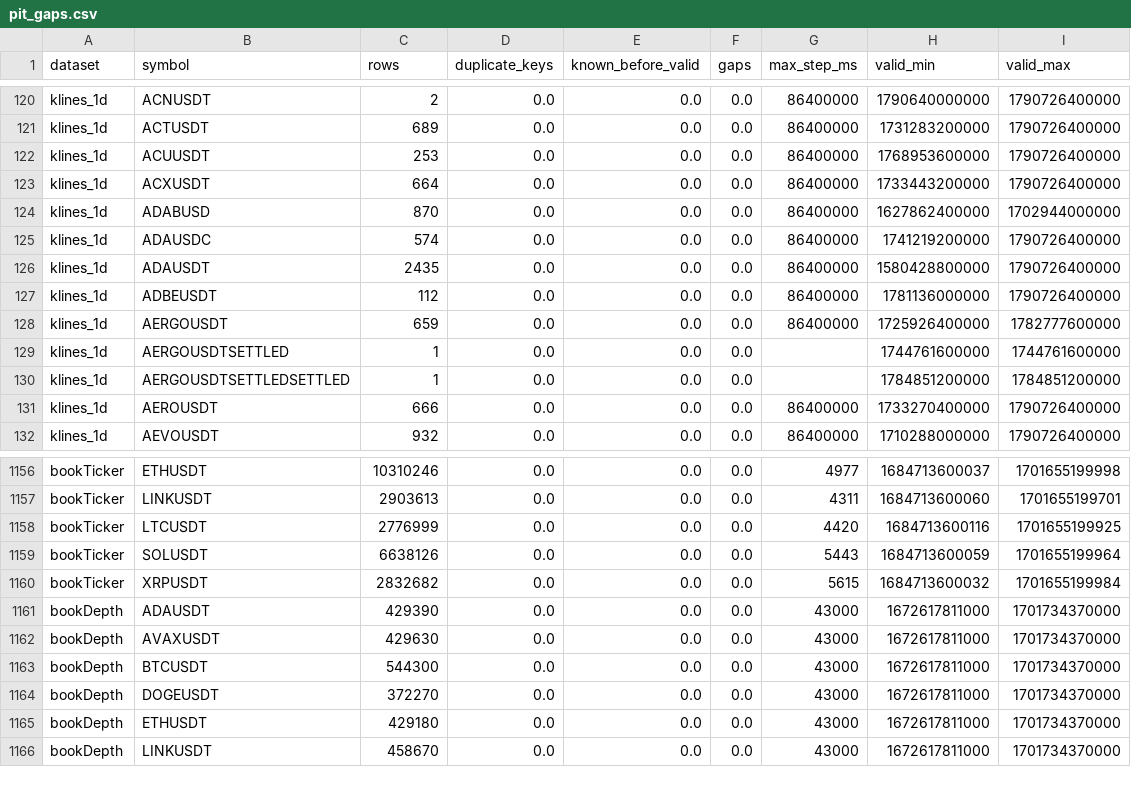
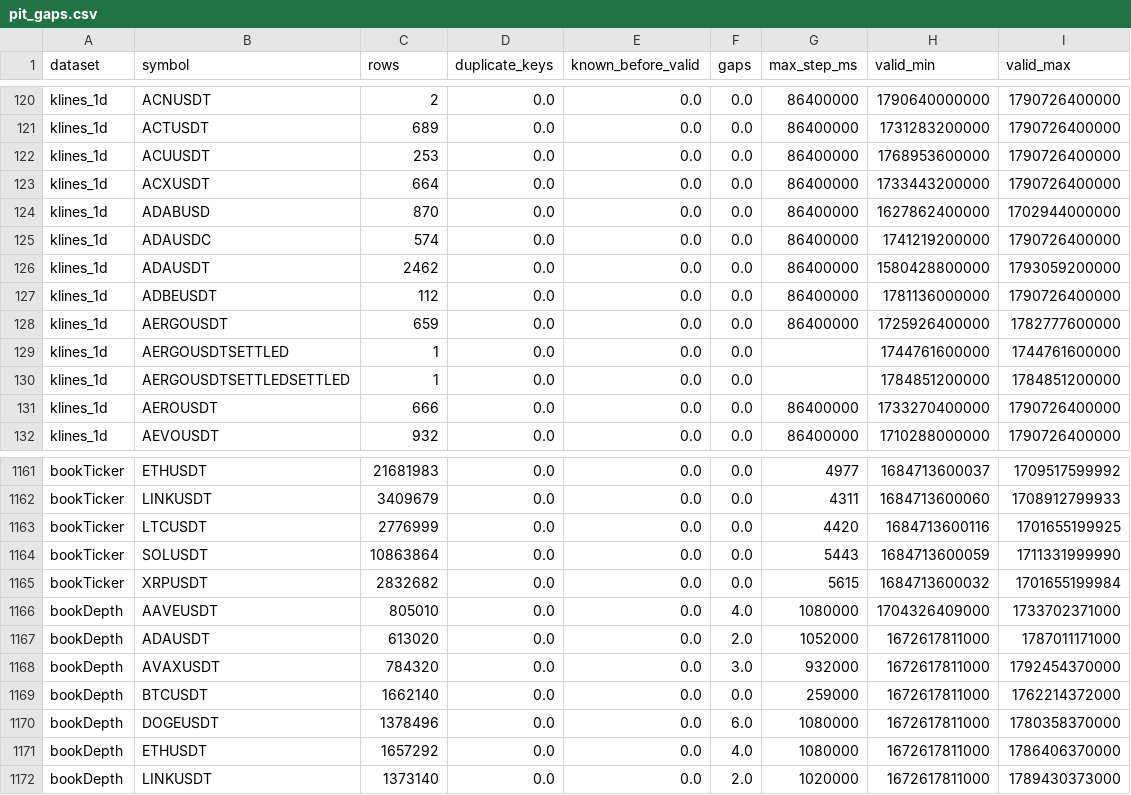
Before and after one commit to 7rido/espero, a CSV file: research/pit_gaps.csv, drawn as a sheet; only a part is shown, gaps mark what is left out; addresses are those after the commit; the diff covers the shown part only; the diff names each change by its address in the sheet, - before the commit and + after, or states it on an @@ line.

```diff
--- a/research/pit_gaps.csv
+++ b/research/pit_gaps.csv
-C126 (rows): 2435
+C126 (rows): 2462
-I126 (valid_max): 1790726400000
+I126 (valid_max): 1793059200000
-C1161 (rows): 10310246
+C1161 (rows): 21681983
-I1161 (valid_max): 1701655199998
+I1161 (valid_max): 1709517599992
-C1162 (rows): 2903613
+C1162 (rows): 3409679
-I1162 (valid_max): 1701655199701
+I1162 (valid_max): 1708912799933
-C1164 (rows): 6638126
+C1164 (rows): 10863864
-I1164 (valid_max): 1701655199964
+I1164 (valid_max): 1711331999990
+row 1166: bookDepth | AAVEUSDT | 805010 | 0.0 | 0.0 | 4.0 | 1080000 | 1704326409000 | 1733702371000
-C1167 (rows): 429390
+C1167 (rows): 613020
-F1167 (gaps): 0.0
+F1167 (gaps): 2.0
-G1167 (max_step_ms): 43000
+G1167 (max_step_ms): 1052000
-I1167 (valid_max): 1701734370000
+I1167 (valid_max): 1787011171000
-C1168 (rows): 429630
+C1168 (rows): 784320
-F1168 (gaps): 0.0
+F1168 (gaps): 3.0
-G1168 (max_step_ms): 43000
+G1168 (max_step_ms): 932000
-I1168 (valid_max): 1701734370000
+I1168 (valid_max): 1792454370000
-C1169 (rows): 544300
+C1169 (rows): 1662140
-G1169 (max_step_ms): 43000
+G1169 (max_step_ms): 259000
-I1169 (valid_max): 1701734370000
+I1169 (valid_max): 1762214372000
-C1170 (rows): 372270
+C1170 (rows): 1378496
-F1170 (gaps): 0.0
+F1170 (gaps): 6.0
-G1170:G1171 (max_step_ms): 43000
+G1170:G1171 (max_step_ms): 1080000
-I1170 (valid_max): 1701734370000
+I1170 (valid_max): 1780358370000
-C1171 (rows): 429180
+C1171 (rows): 1657292
-F1171 (gaps): 0.0
+F1171 (gaps): 4.0
-I1171 (valid_max): 1701734370000
+I1171 (valid_max): 1786406370000
-C1172 (rows): 458670
+C1172 (rows): 1373140
-F1172 (gaps): 0.0
+F1172 (gaps): 2.0
-G1172 (max_step_ms): 43000
+G1172 (max_step_ms): 1020000
-I1172 (valid_max): 1701734370000
+I1172 (valid_max): 1789430373000
```
Also changed, not shown: 8 added rows and 77 edited cells elsewhere in this file, research/pit_empty_days.csv, research/pit_universe_sample.csv, 17 other files.
